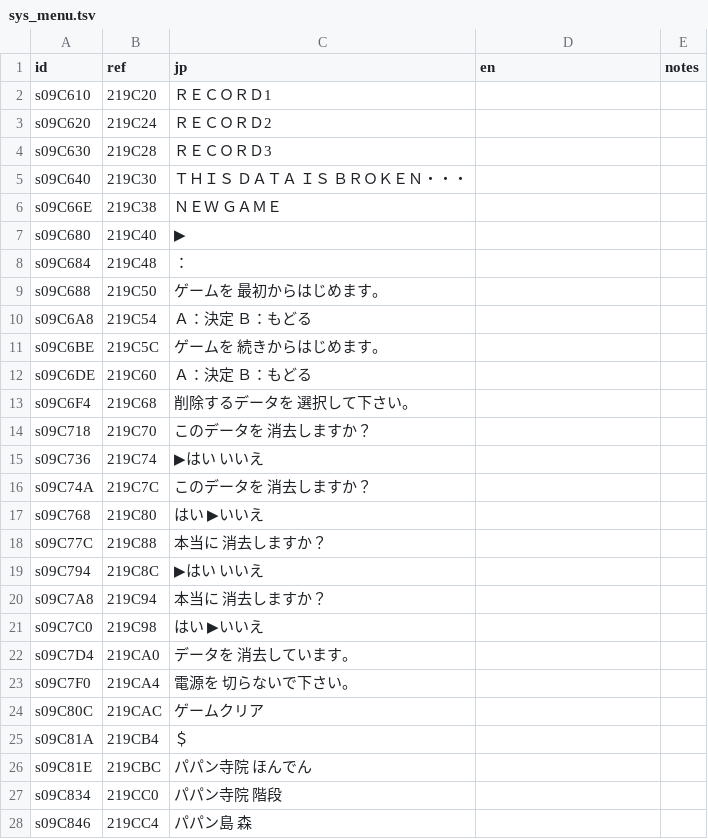
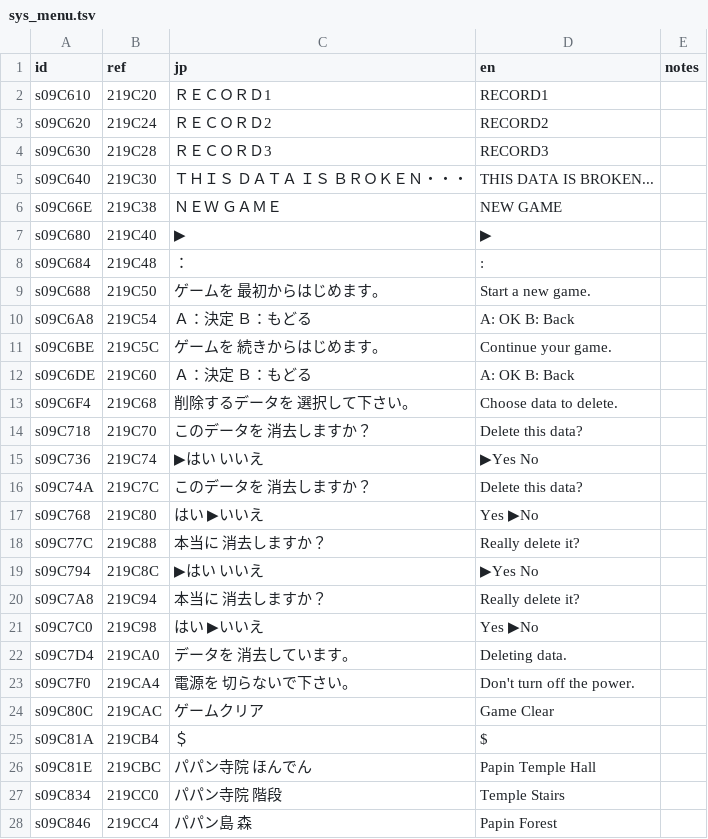
Before and after one commit to minhnhattonthat/fantastic-children-en, a TSV file: script/sys_menu.tsv, drawn as a sheet; only a part is shown; the diff covers the shown part only.

```diff
--- a/script/sys_menu.tsv
+++ b/script/sys_menu.tsv
@@ -1,28 +1,28 @@
 id	ref	jp	en	notes
-s09C610	219C20	ＲＥＣＯＲＤ1		
-s09C620	219C24	ＲＥＣＯＲＤ2		
-s09C630	219C28	ＲＥＣＯＲＤ3		
-s09C640	219C30	ＴＨＩＳ ＤＡＴＡ ＩＳ ＢＲＯＫＥＮ・・・		
-s09C66E	219C38	ＮＥＷ ＧＡＭＥ		
-s09C680	219C40	▶		
-s09C684	219C48	：		
-s09C688	219C50	ゲームを 最初からはじめます。		
-s09C6A8	219C54	Ａ：決定 Ｂ：もどる		
-s09C6BE	219C5C	ゲームを 続きからはじめます。		
-s09C6DE	219C60	Ａ：決定 Ｂ：もどる		
-s09C6F4	219C68	削除するデータを 選択して下さい。		
-s09C718	219C70	このデータを 消去しますか？		
-s09C736	219C74	▶はい   いいえ		
-s09C74A	219C7C	このデータを 消去しますか？		
-s09C768	219C80	 はい  ▶いいえ		
-s09C77C	219C88	本当に 消去しますか？		
-s09C794	219C8C	▶はい   いいえ		
-s09C7A8	219C94	本当に 消去しますか？		
-s09C7C0	219C98	 はい  ▶いいえ		
-s09C7D4	219CA0	データを 消去しています。		
-s09C7F0	219CA4	電源を 切らないで下さい。		
-s09C80C	219CAC	ゲームクリア		
-s09C81A	219CB4	＄		
-s09C81E	219CBC	パパン寺院 ほんでん		
-s09C834	219CC0	パパン寺院 階段		
-s09C846	219CC4	パパン島 森		
+s09C610	219C20	ＲＥＣＯＲＤ1	RECORD1	
+s09C620	219C24	ＲＥＣＯＲＤ2	RECORD2	
+s09C630	219C28	ＲＥＣＯＲＤ3	RECORD3	
+s09C640	219C30	ＴＨＩＳ ＤＡＴＡ ＩＳ ＢＲＯＫＥＮ・・・	THIS DATA IS BROKEN...	
+s09C66E	219C38	ＮＥＷ ＧＡＭＥ	NEW GAME	
+s09C680	219C40	▶	▶	
+s09C684	219C48	：	:	
+s09C688	219C50	ゲームを 最初からはじめます。	Start a new game.	
+s09C6A8	219C54	Ａ：決定 Ｂ：もどる	A: OK   B: Back	
+s09C6BE	219C5C	ゲームを 続きからはじめます。	Continue your game.	
+s09C6DE	219C60	Ａ：決定 Ｂ：もどる	A: OK   B: Back	
+s09C6F4	219C68	削除するデータを 選択して下さい。	Choose data to delete.	
+s09C718	219C70	このデータを 消去しますか？	Delete this data?	
+s09C736	219C74	▶はい   いいえ	▶Yes   No	
+s09C74A	219C7C	このデータを 消去しますか？	Delete this data?	
+s09C768	219C80	 はい  ▶いいえ	 Yes  ▶No	
+s09C77C	219C88	本当に 消去しますか？	Really delete it?	
+s09C794	219C8C	▶はい   いいえ	▶Yes   No	
+s09C7A8	219C94	本当に 消去しますか？	Really delete it?	
+s09C7C0	219C98	 はい  ▶いいえ	 Yes  ▶No	
+s09C7D4	219CA0	データを 消去しています。	Deleting data.	
+s09C7F0	219CA4	電源を 切らないで下さい。	Don't turn off the power.	
+s09C80C	219CAC	ゲームクリア	Game Clear	
+s09C81A	219CB4	＄	$	
+s09C81E	219CBC	パパン寺院 ほんでん	Papin Temple Hall	
+s09C834	219CC0	パパン寺院 階段	Temple Stairs	
+s09C846	219CC4	パパン島 森	Papin Forest	
```
Also changed, not shown: 74 edited cells elsewhere in this file, script/sys_items.tsv, 2 other files.
